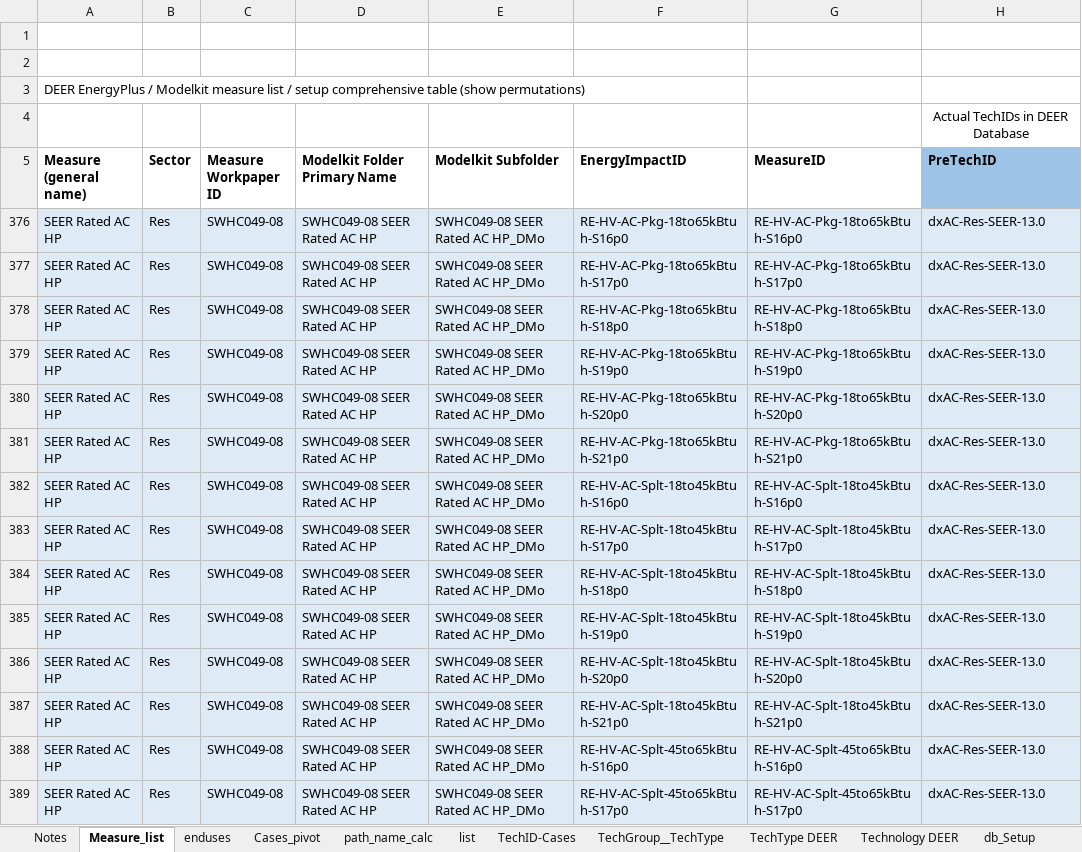
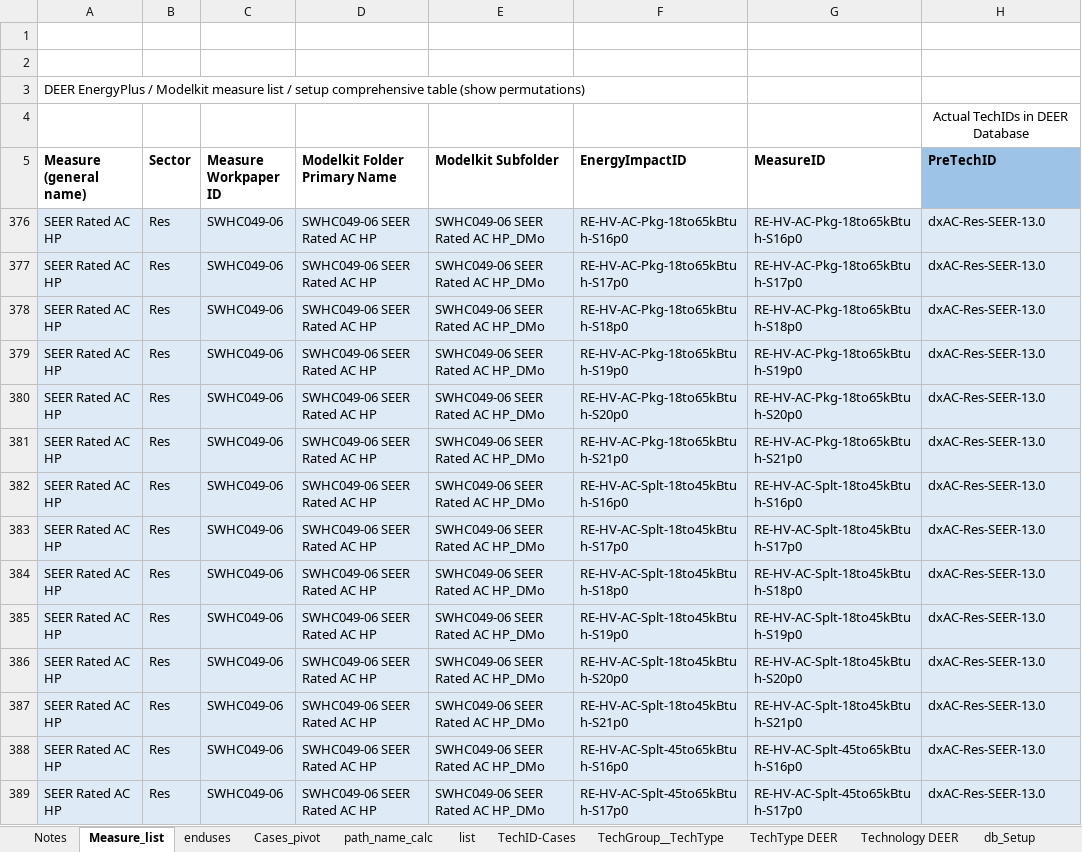
Before and after one commit to sound-data/DEER-Prototypes-EnergyPlus, an Excel workbook: residential measures/SWHC049-08 SEER Rated AC HP/DEER_EnergyPlus_Modelkit_Measure_list_working_SWHC049-08.xlsx, sheet Measure_list, drawn as a sheet; only a part is shown; values as stored, in another font and other column widths than the file's, no borders; charts and pictures not drawn; the diff covers the shown part only; the diff names each change by its address in the sheet, - before the commit and + after, or states it on an @@ line.

Commit message:
Redefine MeasureIDs for SWHC049 New vintage with PreTechID=blank

```diff
--- a/residential measures/SWHC049-08 SEER Rated AC HP/DEER_EnergyPlus_Modelkit_Measure_list_working_SWHC049-08.xlsx (sheet Measure_list)
+++ b/residential measures/SWHC049-08 SEER Rated AC HP/DEER_EnergyPlus_Modelkit_Measure_list_working_SWHC049-08.xlsx (sheet Measure_list)
-C376:C389 (Measure Workpaper ID): SWHC049-08
+C376:C389 (Measure Workpaper ID): SWHC049-06
-D376:D389 (Modelkit Folder Primary Name): SWHC049-08 SEER Rated AC HP
+D376:D389 (Modelkit Folder Primary Name): SWHC049-06 SEER Rated AC HP
-E376:E389 (Modelkit Subfolder): SWHC049-08 SEER Rated AC HP_DMo
+E376:E389 (Modelkit Subfolder): SWHC049-06 SEER Rated AC HP_DMo
```
Also changed, not shown: 1326 edited cells elsewhere in this sheet, sheet Cases_pivot, charts or pictures.
